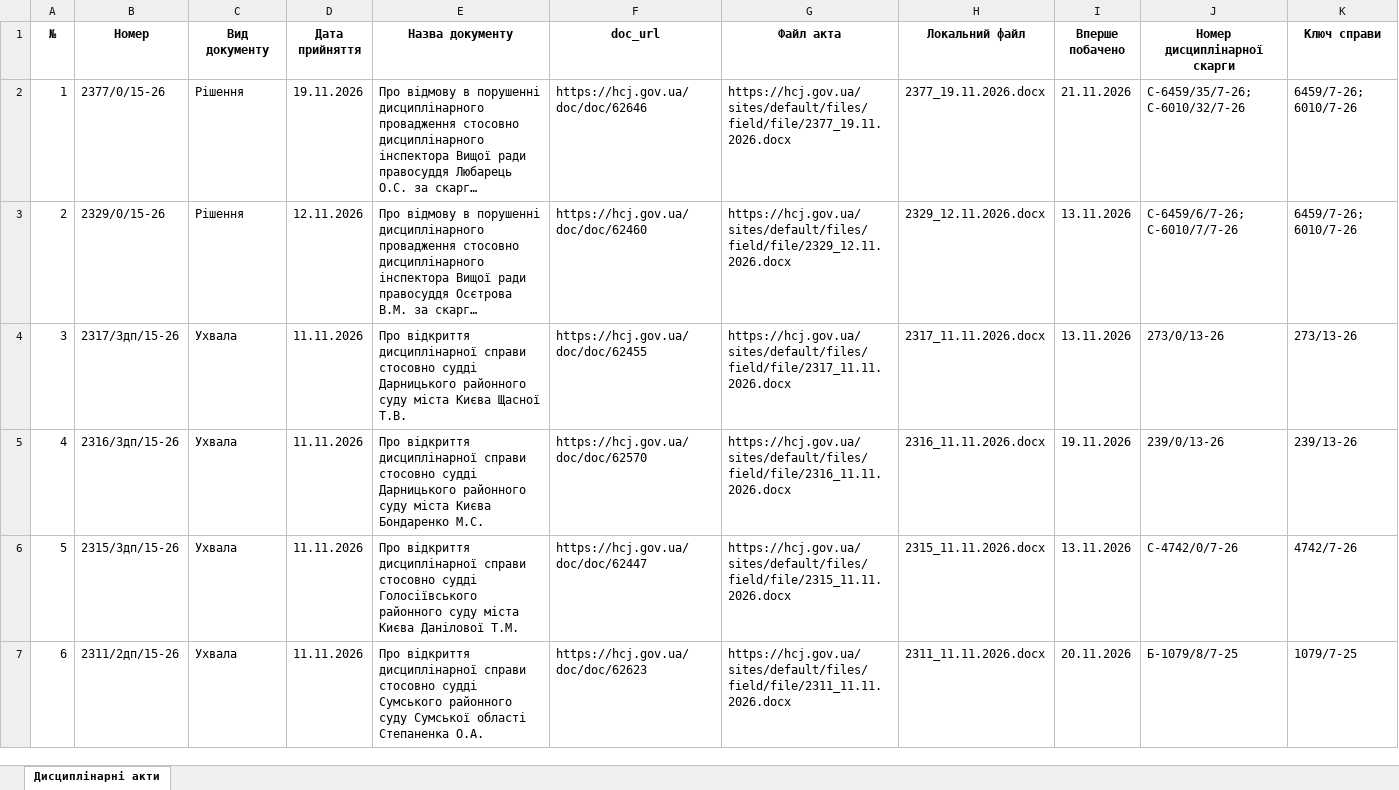
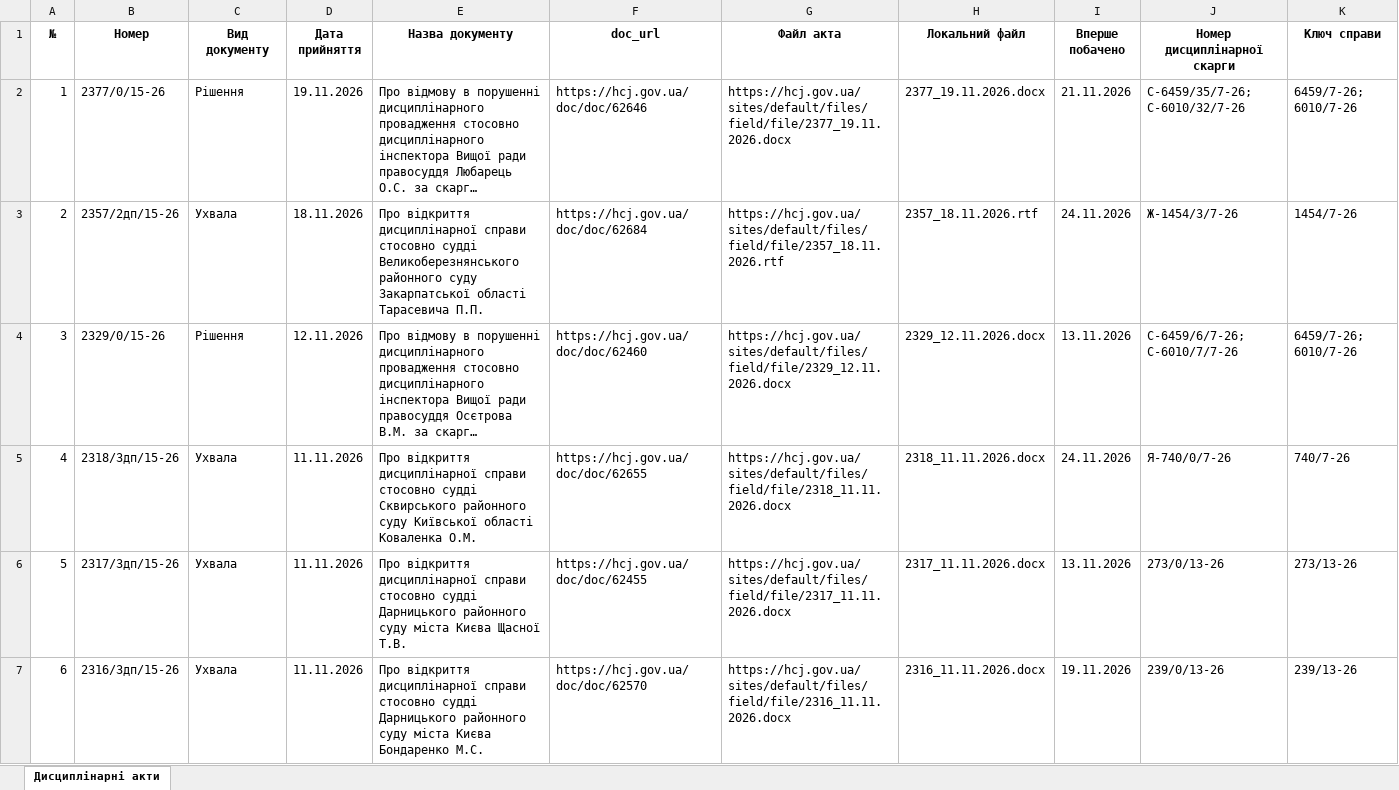
Before and after one commit to brdo-ict-sector/vrp-decisions, an Excel workbook: data/register/hcj_acts_selected.xlsx, sheet Дисциплінарні акти, drawn as a sheet; only a part is shown; the shorter side is filled out with more unchanged rows; long unchanged cells end in …; values as stored, in another font and other column widths than the file's, no borders; addresses are those after the commit; the diff names each change by its address in the sheet, - before the commit and + after, or states it on an @@ line.

Commit message:
data: автоматичне оновлення 2026-11-24
Щоденний цикл: реєстр → витягування нових актів → експорт → публікація.

```diff
--- a/data/register/hcj_acts_selected.xlsx (sheet Дисциплінарні акти)
+++ b/data/register/hcj_acts_selected.xlsx (sheet Дисциплінарні акти)
+row 3: 2 | 2357/2дп/15-26 | Ухвала | 18.11.2026 | Про відкриття дисциплінарної справи стосовно судді Великоберезнянського районного суду Закарпатської області Тарасевича П.П. | https://hcj.gov.ua/doc/doc/62684 | https://hcj.gov.ua/sites/default/files/field/file/2357_18.11.2026.rtf | 2357_18.11.2026.rtf | 24.11.2026 | Ж-1454/3/7-26 | 1454/7-26
@@ column A (№) renumbered from row 4 down @@
+row 5: 4 | 2318/3дп/15-26 | Ухвала | 11.11.2026 | Про відкриття дисциплінарної справи стосовно судді Сквирського районного суду Київської області Коваленка О.М. | https://hcj.gov.ua/doc/doc/62655 | https://hcj.gov.ua/sites/default/files/field/file/2318_11.11.2026.docx | 2318_11.11.2026.docx | 24.11.2026 | Я-740/0/7-26 | 740/7-26
```
Also changed, not shown: 5 other files.
